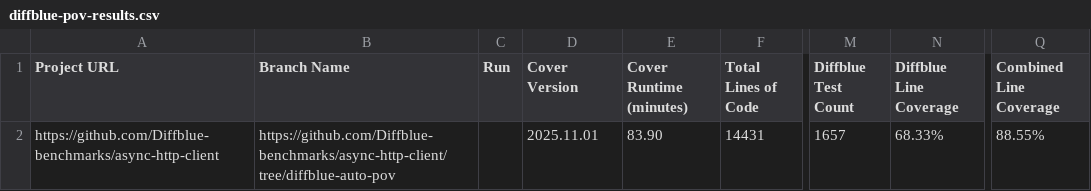
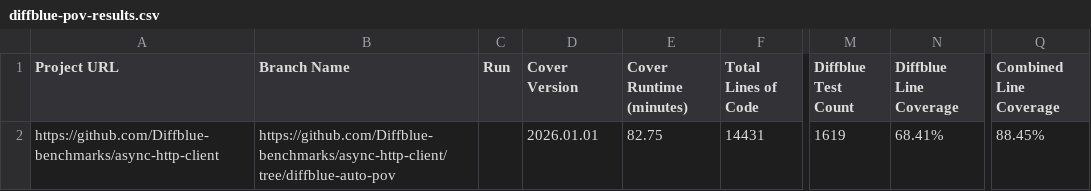
Before and after one commit to Diffblue-benchmarks/async-http-client, a CSV file: diffblue-pov-results.csv, drawn as a sheet; only a part is shown, gaps mark what is left out; the diff names each change by its address in the sheet, - before the commit and + after, or states it on an @@ line.

Commit message:
PoV Tests from Diffblue Cover 2026.01.01

```diff
--- a/diffblue-pov-results.csv
+++ b/diffblue-pov-results.csv
-D2 (Cover Version): 2025.11.01
+D2 (Cover Version): 2026.01.01
-E2 (Cover Runtime (minutes)): 83.90
+E2 (Cover Runtime (minutes)): 82.75
-M2 (Diffblue Test Count): 1657
+M2 (Diffblue Test Count): 1619
-N2 (Diffblue Line Coverage): 68.33%
+N2 (Diffblue Line Coverage): 68.41%
-Q2 (Combined Line Coverage): 88.55%
+Q2 (Combined Line Coverage): 88.45%
```
Also changed, not shown: 20 other files.
